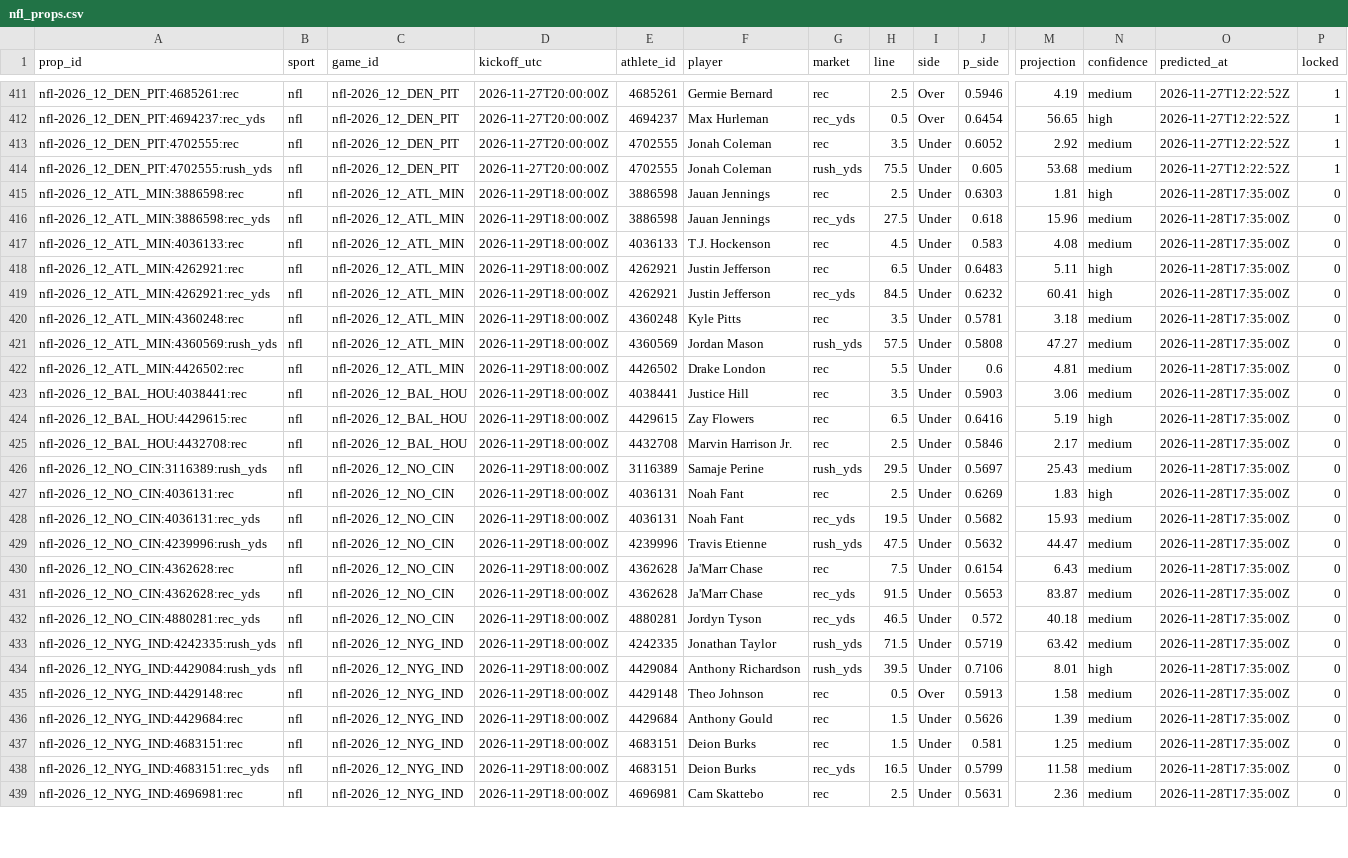
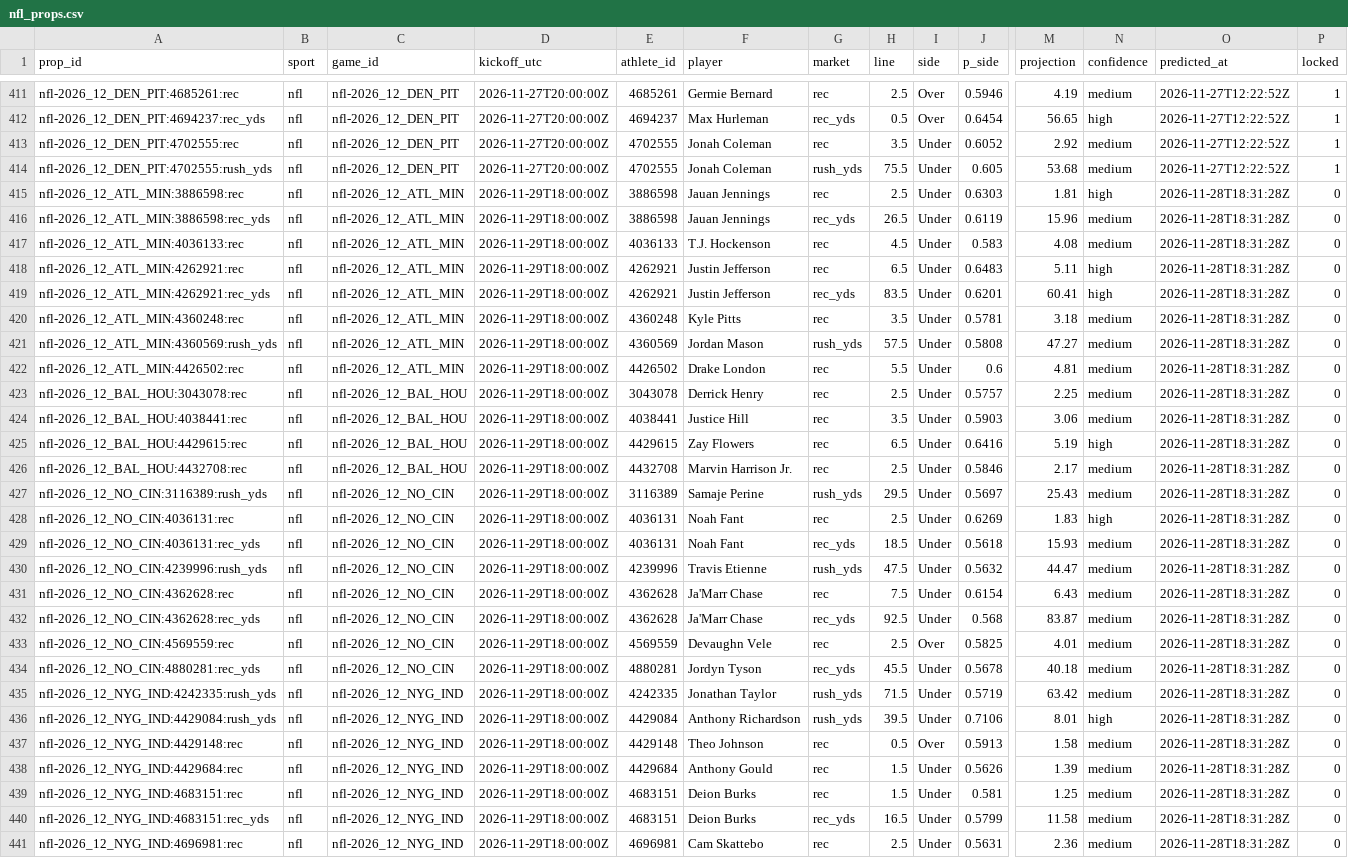
Before and after one commit to pknsubuga07/pl-forecast, a CSV file: data/ledger/nfl_props.csv, drawn as a sheet; only a part is shown, gaps mark what is left out; addresses are those after the commit; rows hold the shown columns only; the diff covers the shown part only; the diff names each change by its address in the sheet, - before the commit and + after, or states it on an @@ line.

```diff
--- a/data/ledger/nfl_props.csv
+++ b/data/ledger/nfl_props.csv
-O415:O422 (predicted_at): 2026-11-28T17:35:00Z
+O415:O422 (predicted_at): 2026-11-28T18:31:28Z
-H416 (line): 27.5
+H416 (line): 26.5
-J416 (p_side): 0.618
+J416 (p_side): 0.6119
-H419 (line): 84.5
+H419 (line): 83.5
-J419 (p_side): 0.6232
+J419 (p_side): 0.6201
+row 423: nfl-2026_12_BAL_HOU:3043078:rec | nfl | nfl-2026_12_BAL_HOU | 2026-11-29T18:00:00Z | 3043078 | Derrick Henry | rec | 2.5 | Under | 0.5757 | 2.25 | medium | 2026-11-28T18:31:28Z | 0
-O424:O432 (predicted_at): 2026-11-28T17:35:00Z
+O424:O432 (predicted_at): 2026-11-28T18:31:28Z
-H429 (line): 19.5
+H429 (line): 18.5
-J429 (p_side): 0.5682
+J429 (p_side): 0.5618
-H432 (line): 91.5
+H432 (line): 92.5
-J432 (p_side): 0.5653
+J432 (p_side): 0.568
+row 433: nfl-2026_12_NO_CIN:4569559:rec | nfl | nfl-2026_12_NO_CIN | 2026-11-29T18:00:00Z | 4569559 | Devaughn Vele | rec | 2.5 | Over | 0.5825 | 4.01 | medium | 2026-11-28T18:31:28Z | 0
-H434 (line): 46.5
+H434 (line): 45.5
-J434 (p_side): 0.572
+J434 (p_side): 0.5678
-O434:O441 (predicted_at): 2026-11-28T17:35:00Z
+O434:O441 (predicted_at): 2026-11-28T18:31:28Z
```
Also changed, not shown: 46 edited cells elsewhere in this file, data/ledger/nba_predictions.csv, data/ledger/nba_props.csv, 11 other files.
